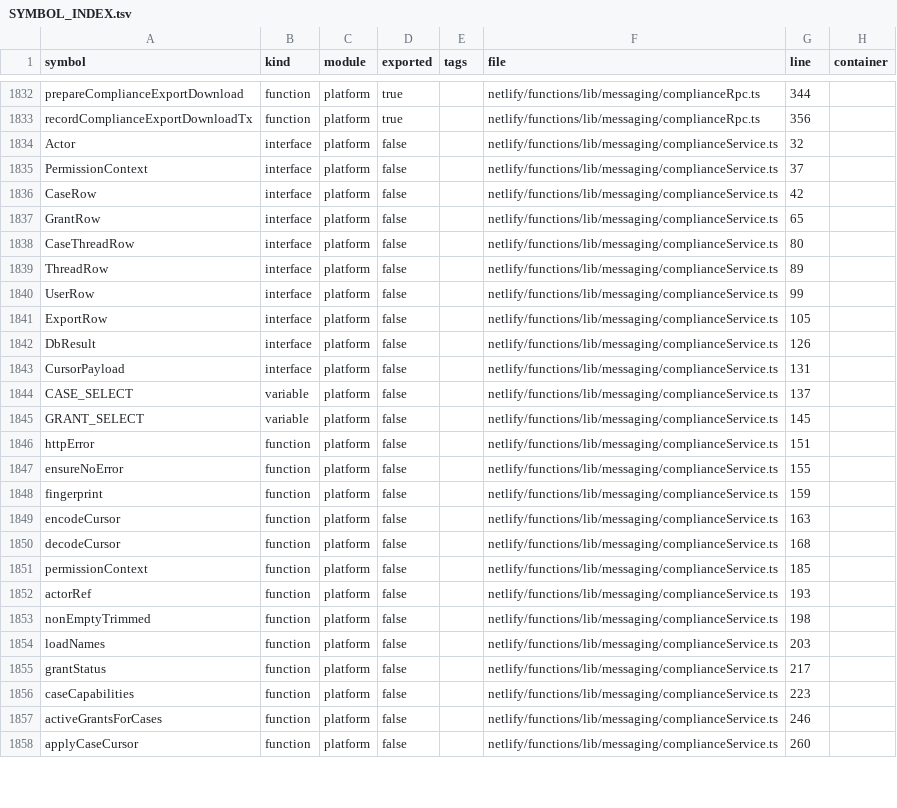
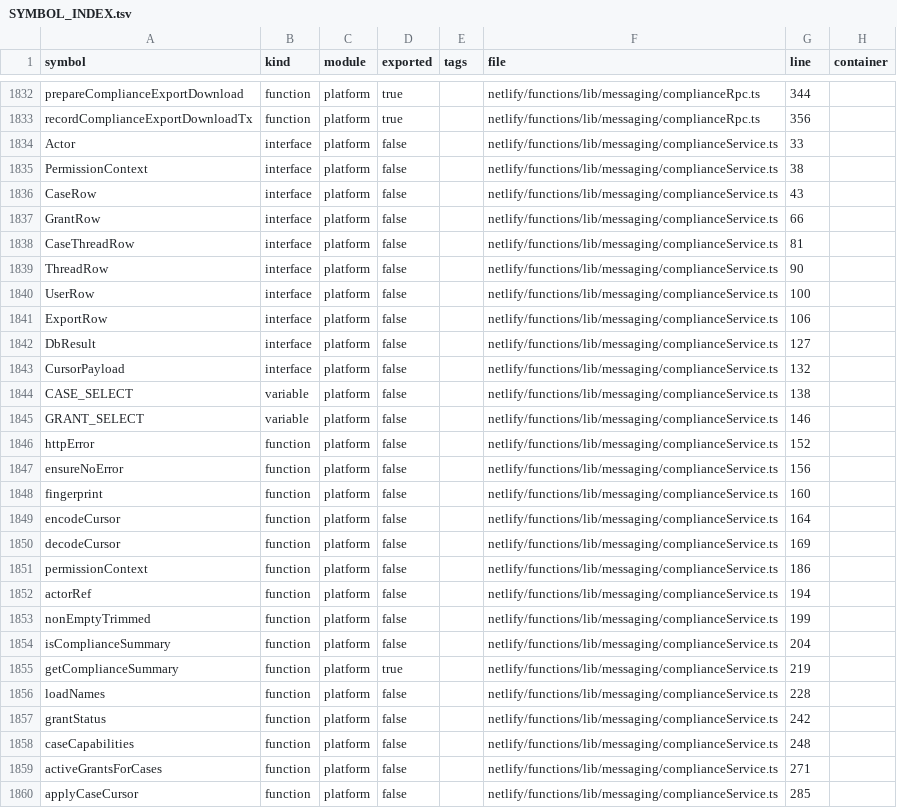
Before and after one commit to storesmarthaven-source/Siommac, a TSV file: docs/generated/SYMBOL_INDEX.tsv, drawn as a sheet; only a part is shown, gaps mark what is left out; the diff covers the shown part only.

```diff
--- a/docs/generated/SYMBOL_INDEX.tsv
+++ b/docs/generated/SYMBOL_INDEX.tsv
@@ -1833,26 +1833,28 @@ prepareComplianceExportDownload	function	platform	true		netlify/functions/lib/me
 recordComplianceExportDownloadTx	function	platform	true		netlify/functions/lib/messaging/complianceRpc.ts	356	
-Actor	interface	platform	false		netlify/functions/lib/messaging/complianceService.ts	32	
-PermissionContext	interface	platform	false		netlify/functions/lib/messaging/complianceService.ts	37	
-CaseRow	interface	platform	false		netlify/functions/lib/messaging/complianceService.ts	42	
-GrantRow	interface	platform	false		netlify/functions/lib/messaging/complianceService.ts	65	
-CaseThreadRow	interface	platform	false		netlify/functions/lib/messaging/complianceService.ts	80	
-ThreadRow	interface	platform	false		netlify/functions/lib/messaging/complianceService.ts	89	
-UserRow	interface	platform	false		netlify/functions/lib/messaging/complianceService.ts	99	
-ExportRow	interface	platform	false		netlify/functions/lib/messaging/complianceService.ts	105	
-DbResult	interface	platform	false		netlify/functions/lib/messaging/complianceService.ts	126	
-CursorPayload	interface	platform	false		netlify/functions/lib/messaging/complianceService.ts	131	
-CASE_SELECT	variable	platform	false		netlify/functions/lib/messaging/complianceService.ts	137	
-GRANT_SELECT	variable	platform	false		netlify/functions/lib/messaging/complianceService.ts	145	
-httpError	function	platform	false		netlify/functions/lib/messaging/complianceService.ts	151	
-ensureNoError	function	platform	false		netlify/functions/lib/messaging/complianceService.ts	155	
-fingerprint	function	platform	false		netlify/functions/lib/messaging/complianceService.ts	159	
-encodeCursor	function	platform	false		netlify/functions/lib/messaging/complianceService.ts	163	
-decodeCursor	function	platform	false		netlify/functions/lib/messaging/complianceService.ts	168	
-permissionContext	function	platform	false		netlify/functions/lib/messaging/complianceService.ts	185	
-actorRef	function	platform	false		netlify/functions/lib/messaging/complianceService.ts	193	
-nonEmptyTrimmed	function	platform	false		netlify/functions/lib/messaging/complianceService.ts	198	
-loadNames	function	platform	false		netlify/functions/lib/messaging/complianceService.ts	203	
-grantStatus	function	platform	false		netlify/functions/lib/messaging/complianceService.ts	217	
-caseCapabilities	function	platform	false		netlify/functions/lib/messaging/complianceService.ts	223	
-activeGrantsForCases	function	platform	false		netlify/functions/lib/messaging/complianceService.ts	246	
-applyCaseCursor	function	platform	false		netlify/functions/lib/messaging/complianceService.ts	260	
+Actor	interface	platform	false		netlify/functions/lib/messaging/complianceService.ts	33	
+PermissionContext	interface	platform	false		netlify/functions/lib/messaging/complianceService.ts	38	
+CaseRow	interface	platform	false		netlify/functions/lib/messaging/complianceService.ts	43	
+GrantRow	interface	platform	false		netlify/functions/lib/messaging/complianceService.ts	66	
+CaseThreadRow	interface	platform	false		netlify/functions/lib/messaging/complianceService.ts	81	
+ThreadRow	interface	platform	false		netlify/functions/lib/messaging/complianceService.ts	90	
+UserRow	interface	platform	false		netlify/functions/lib/messaging/complianceService.ts	100	
+ExportRow	interface	platform	false		netlify/functions/lib/messaging/complianceService.ts	106	
+DbResult	interface	platform	false		netlify/functions/lib/messaging/complianceService.ts	127	
+CursorPayload	interface	platform	false		netlify/functions/lib/messaging/complianceService.ts	132	
+CASE_SELECT	variable	platform	false		netlify/functions/lib/messaging/complianceService.ts	138	
+GRANT_SELECT	variable	platform	false		netlify/functions/lib/messaging/complianceService.ts	146	
+httpError	function	platform	false		netlify/functions/lib/messaging/complianceService.ts	152	
+ensureNoError	function	platform	false		netlify/functions/lib/messaging/complianceService.ts	156	
+fingerprint	function	platform	false		netlify/functions/lib/messaging/complianceService.ts	160	
+encodeCursor	function	platform	false		netlify/functions/lib/messaging/complianceService.ts	164	
+decodeCursor	function	platform	false		netlify/functions/lib/messaging/complianceService.ts	169	
+permissionContext	function	platform	false		netlify/functions/lib/messaging/complianceService.ts	186	
+actorRef	function	platform	false		netlify/functions/lib/messaging/complianceService.ts	194	
+nonEmptyTrimmed	function	platform	false		netlify/functions/lib/messaging/complianceService.ts	199	
+isComplianceSummary	function	platform	false		netlify/functions/lib/messaging/complianceService.ts	204	
+getComplianceSummary	function	platform	true		netlify/functions/lib/messaging/complianceService.ts	219	
+loadNames	function	platform	false		netlify/functions/lib/messaging/complianceService.ts	228	
+grantStatus	function	platform	false		netlify/functions/lib/messaging/complianceService.ts	242	
+caseCapabilities	function	platform	false		netlify/functions/lib/messaging/complianceService.ts	248	
+activeGrantsForCases	function	platform	false		netlify/functions/lib/messaging/complianceService.ts	271	
+applyCaseCursor	function	platform	false		netlify/functions/lib/messaging/complianceService.ts	285	
```
Also changed, not shown: 4 added rows and 66 edited cells elsewhere in this file, docs/generated/ROUTE_INDEX.tsv, 21 other files.
